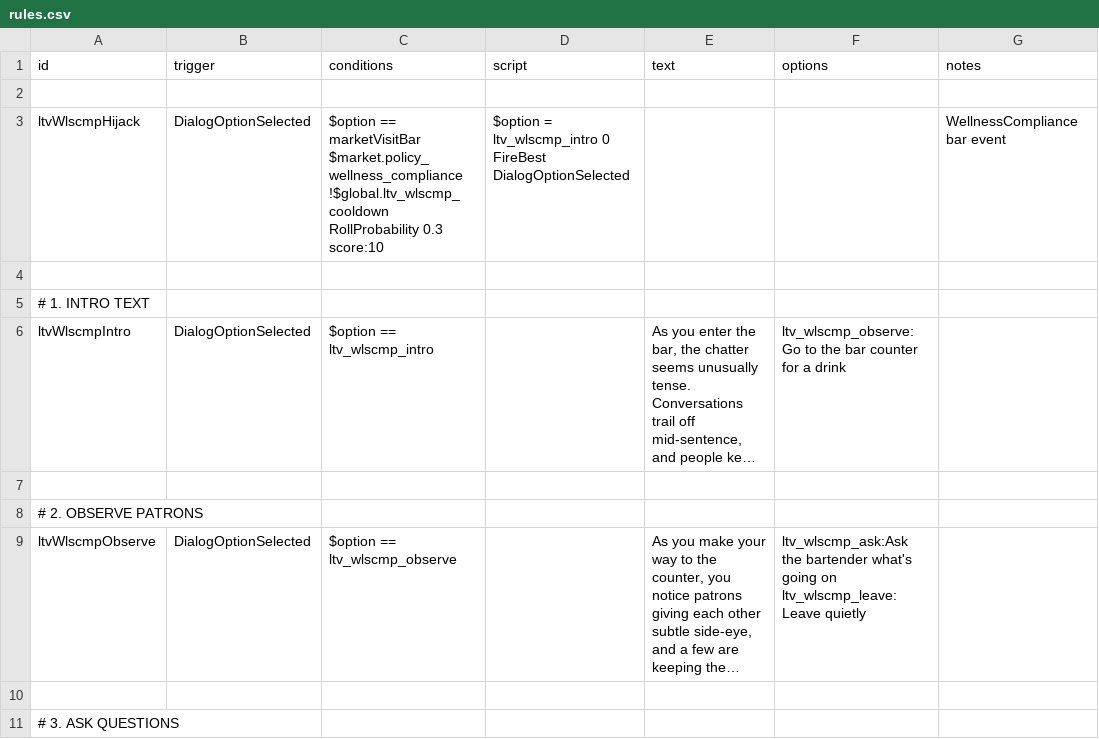
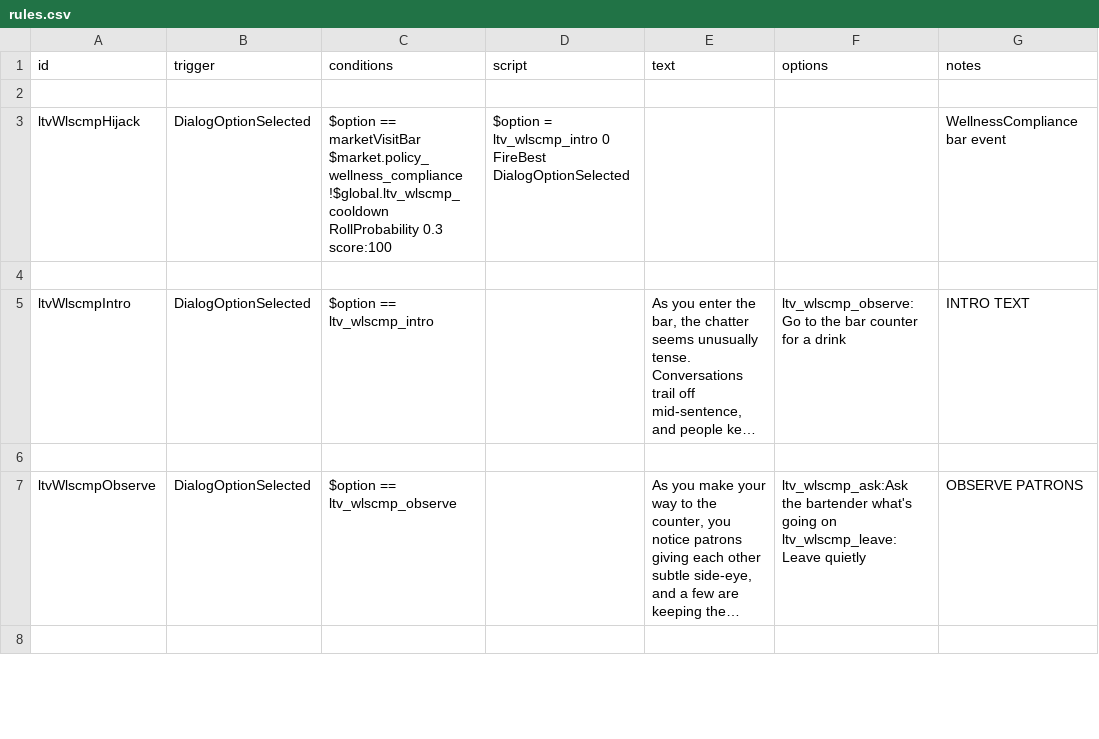
Before and after one commit to WolframSegler/LTV_Economy, a CSV file: data/campaign/rules.csv, drawn as a sheet; only a part is shown; long unchanged cells end in …; removed rows and columns are numbered as before the commit, all else as after; the diff covers the shown part only; the diff names each change by its address in the sheet, - before the commit and + after, or states it on an @@ line.

```diff
--- a/data/campaign/rules.csv
+++ b/data/campaign/rules.csv
-C3 (conditions): …RollProbability 0.3 score:10
+C3 (conditions): …RollProbability 0.3 score:100
-row 5: # 1. INTRO TEXT
-G5 (notes): (empty)
+G5 (notes): INTRO TEXT
-row 8: # 2. OBSERVE PATRONS
-G7 (notes): (empty)
+G7 (notes): OBSERVE PATRONS
-row 11: # 3. ASK QUESTIONS
```
Also changed, not shown: 2 removed rows and 9 edited cells elsewhere in this file, 6 other files.
